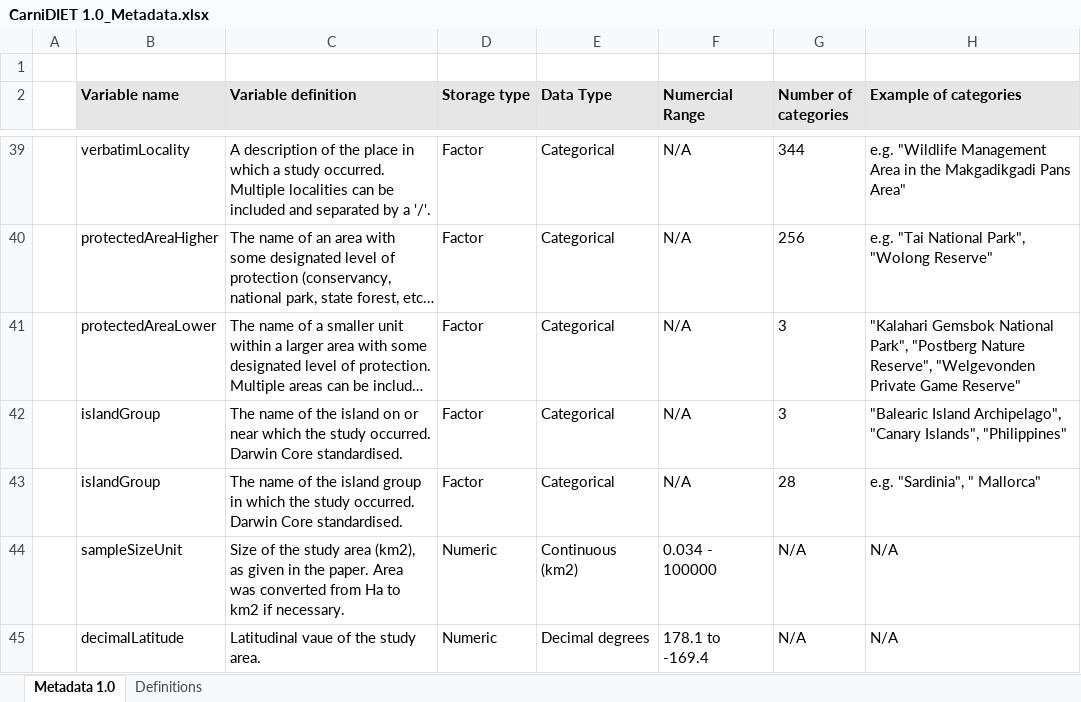
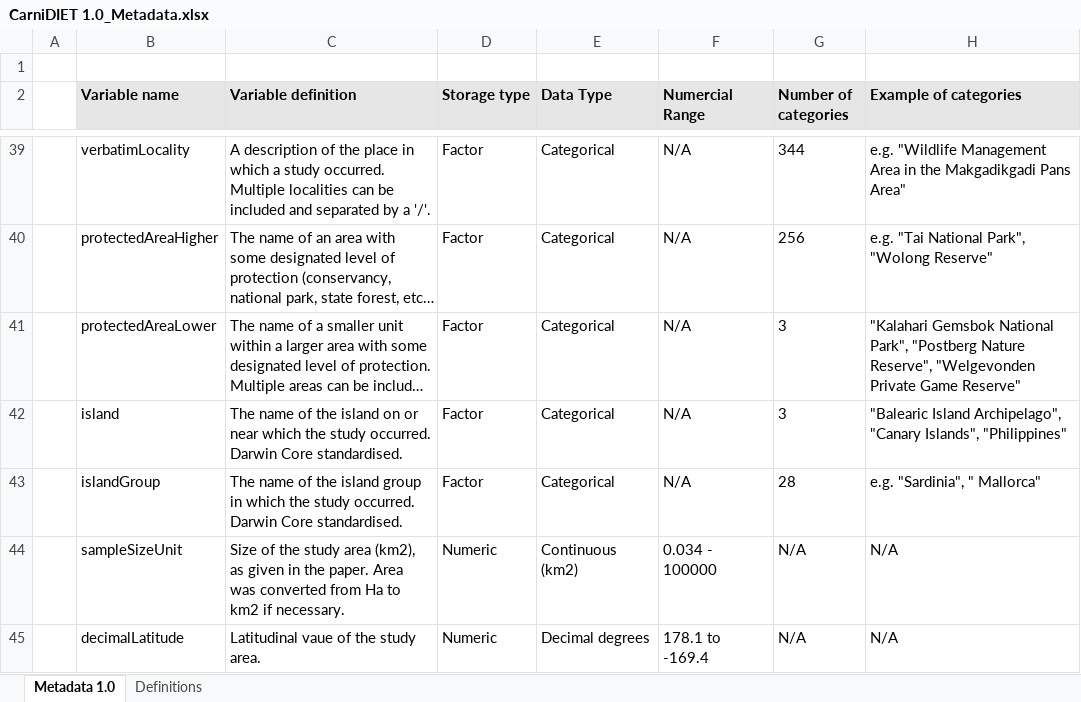
Before and after one commit to osmiddleton/CarniDIET-Database, an Excel workbook: Version 1.0/CarniDIET 1.0_Metadata.xlsx, sheet Metadata 1.0, drawn as a sheet; only a part is shown, gaps mark what is left out; long unchanged cells end in …; values as stored, in another font and other column widths than the file's, no borders; the diff names each change by its address in the sheet, - before the commit and + after, or states it on an @@ line.

```diff
--- a/Version 1.0/CarniDIET 1.0_Metadata.xlsx (sheet Metadata 1.0)
+++ b/Version 1.0/CarniDIET 1.0_Metadata.xlsx (sheet Metadata 1.0)
-B42 (Variable name): islandGroup
+B42 (Variable name): island
```
Also changed, not shown: 4 other files.
